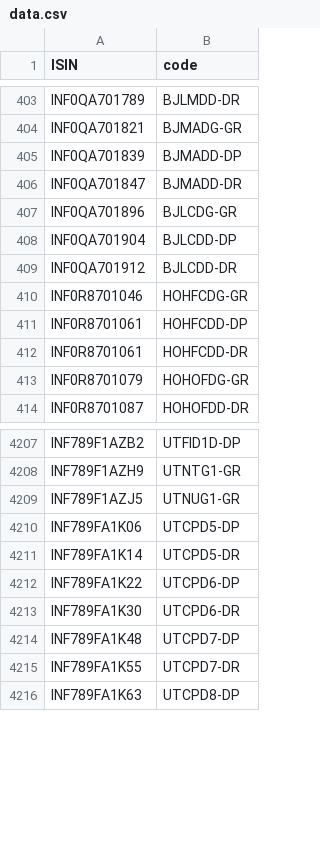
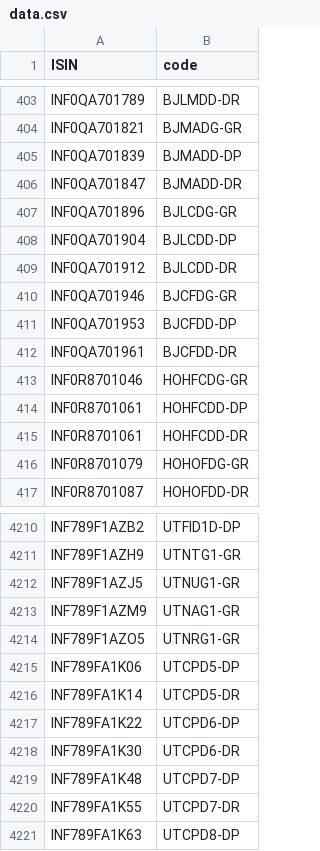
Before and after one commit to captn3m0/kuvera-mutual-funds-lookup, a CSV file: data.csv, drawn as a sheet; only a part is shown, gaps mark what is left out.

```diff
--- a/data.csv
+++ b/data.csv
@@ -409,2 +409,5 @@ ISIN,code
 "INF0QA701912","BJLCDD-DR"
+"INF0QA701946","BJCFDG-GR"
+"INF0QA701953","BJCFDD-DP"
+"INF0QA701961","BJCFDD-DR"
 "INF0R8701046","HOHFCDG-GR"
@@ -4209,2 +4212,4 @@ ISIN,code
 "INF789F1AZJ5","UTNUG1-GR"
+"INF789F1AZM9","UTNAG1-GR"
+"INF789F1AZO5","UTNRG1-GR"
 "INF789FA1K06","UTCPD5-DP"
```
